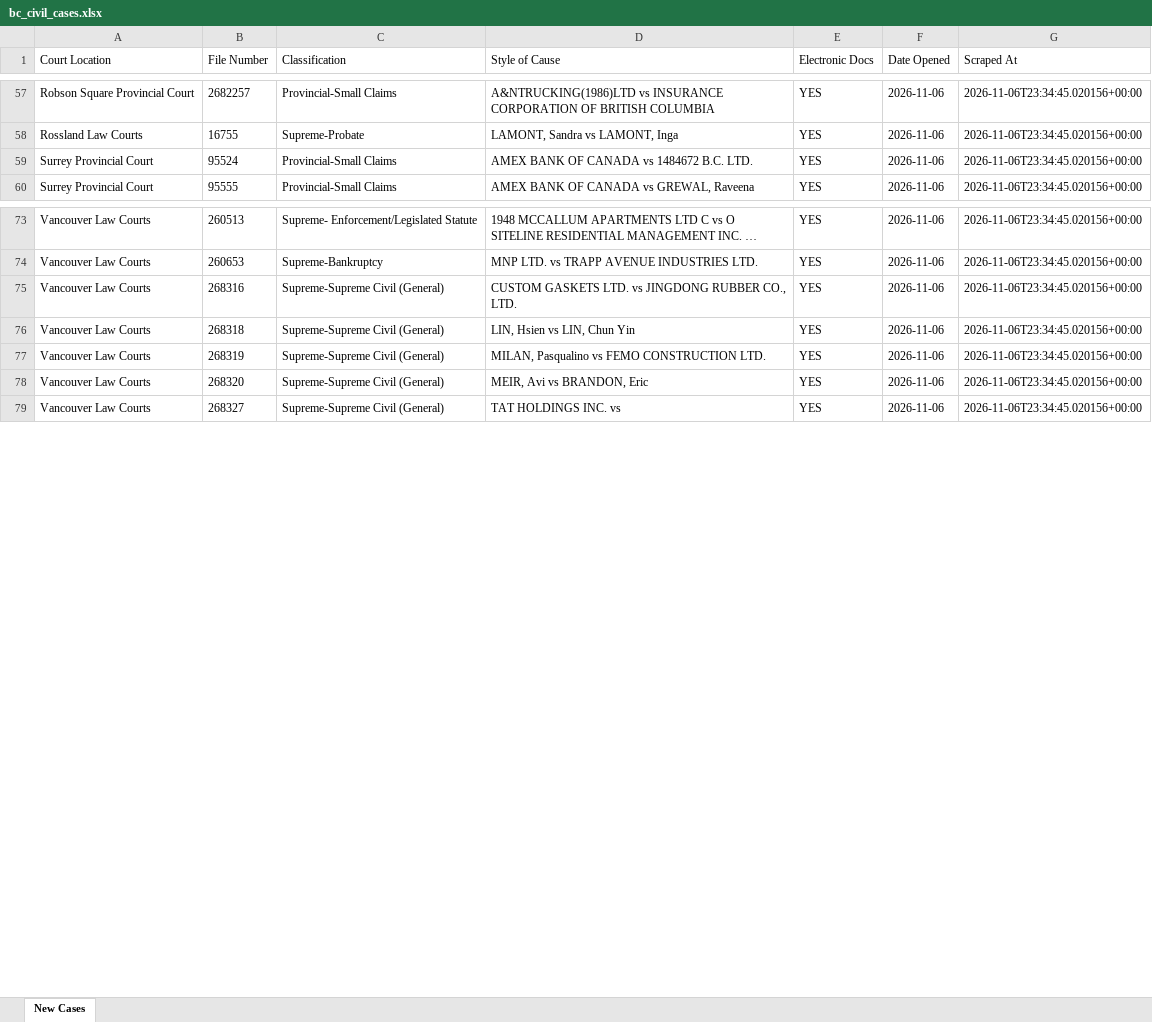
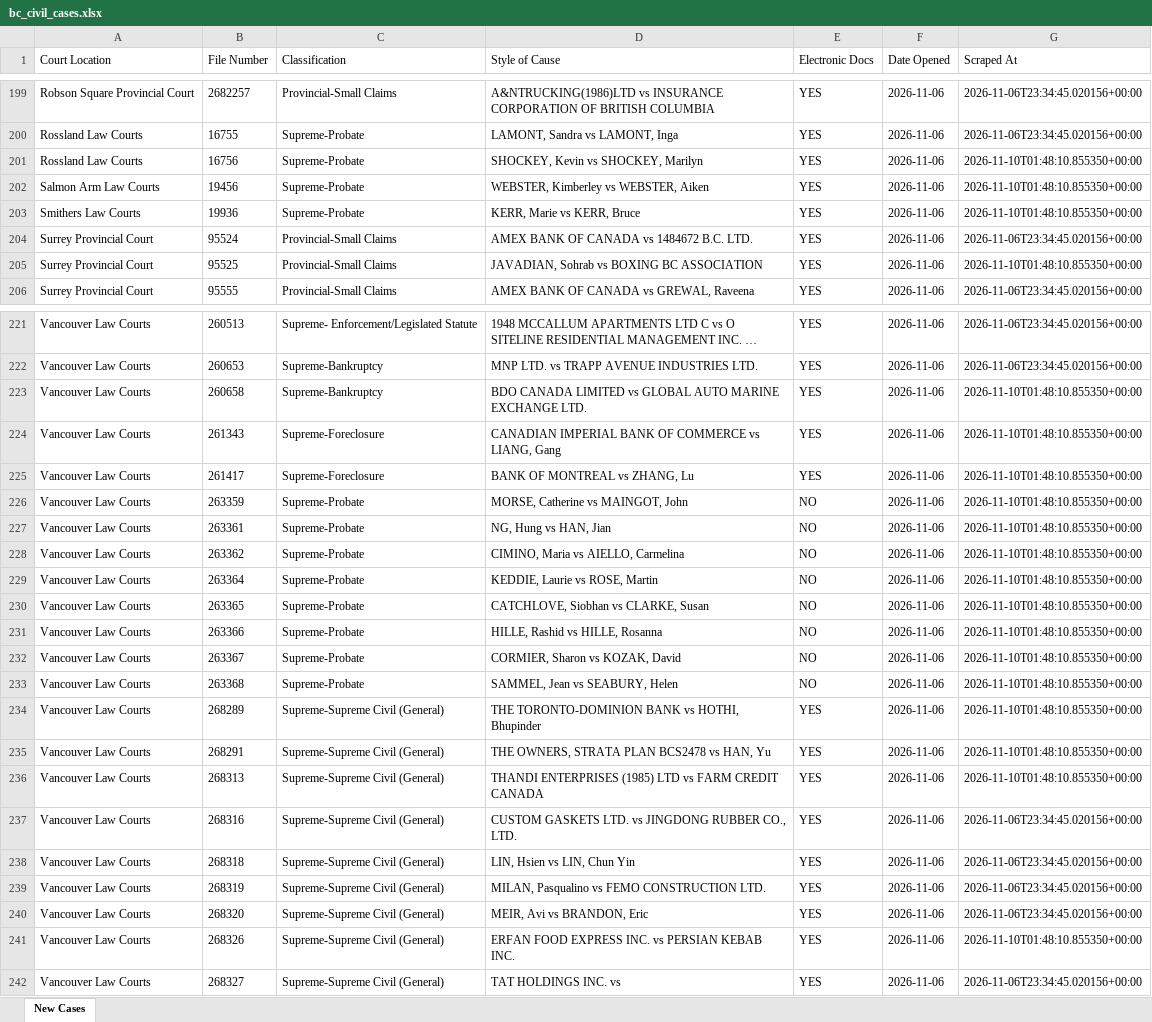
Before and after one commit to J7892/bccivilreport, an Excel workbook: data/bc_civil_cases.xlsx, sheet New Cases, drawn as a sheet; only a part is shown, gaps mark what is left out; long unchanged cells end in …; values as stored, in another font and other column widths than the file's, no borders; the diff covers the shown part only; the diff names each change by its address in the sheet, - before the commit and + after, or states it on an @@ line.

```diff
--- a/data/bc_civil_cases.xlsx (sheet New Cases)
+++ b/data/bc_civil_cases.xlsx (sheet New Cases)
+row 201: Rossland Law Courts | 16756 | Supreme-Probate | SHOCKEY, Kevin vs SHOCKEY, Marilyn | YES | 2026-11-06 | 2026-11-10T01:48:10.855350+00:00
+row 202: Salmon Arm Law Courts | 19456 | Supreme-Probate | WEBSTER, Kimberley vs WEBSTER, Aiken | YES | 2026-11-06 | 2026-11-10T01:48:10.855350+00:00
+row 203: Smithers Law Courts | 19936 | Supreme-Probate | KERR, Marie vs KERR, Bruce | YES | 2026-11-06 | 2026-11-10T01:48:10.855350+00:00
+row 205: Surrey Provincial Court | 95525 | Provincial-Small Claims | JAVADIAN, Sohrab vs BOXING BC ASSOCIATION | YES | 2026-11-06 | 2026-11-10T01:48:10.855350+00:00
+row 223: Vancouver Law Courts | 260658 | Supreme-Bankruptcy | BDO CANADA LIMITED vs GLOBAL AUTO MARINE EXCHANGE LTD. | YES | 2026-11-06 | 2026-11-10T01:48:10.855350+00:00
+row 224: Vancouver Law Courts | 261343 | Supreme-Foreclosure | CANADIAN IMPERIAL BANK OF COMMERCE vs LIANG, Gang | YES | 2026-11-06 | 2026-11-10T01:48:10.855350+00:00
+row 225: Vancouver Law Courts | 261417 | Supreme-Foreclosure | BANK OF MONTREAL vs ZHANG, Lu | YES | 2026-11-06 | 2026-11-10T01:48:10.855350+00:00
+row 226: Vancouver Law Courts | 263359 | Supreme-Probate | MORSE, Catherine vs MAINGOT, John | NO | 2026-11-06 | 2026-11-10T01:48:10.855350+00:00
+row 227: Vancouver Law Courts | 263361 | Supreme-Probate | NG, Hung vs HAN, Jian | NO | 2026-11-06 | 2026-11-10T01:48:10.855350+00:00
+row 228: Vancouver Law Courts | 263362 | Supreme-Probate | CIMINO, Maria vs AIELLO, Carmelina | NO | 2026-11-06 | 2026-11-10T01:48:10.855350+00:00
+row 229: Vancouver Law Courts | 263364 | Supreme-Probate | KEDDIE, Laurie vs ROSE, Martin | NO | 2026-11-06 | 2026-11-10T01:48:10.855350+00:00
+row 230: Vancouver Law Courts | 263365 | Supreme-Probate | CATCHLOVE, Siobhan vs CLARKE, Susan | NO | 2026-11-06 | 2026-11-10T01:48:10.855350+00:00
+row 231: Vancouver Law Courts | 263366 | Supreme-Probate | HILLE, Rashid vs HILLE, Rosanna | NO | 2026-11-06 | 2026-11-10T01:48:10.855350+00:00
+row 232: Vancouver Law Courts | 263367 | Supreme-Probate | CORMIER, Sharon vs KOZAK, David | NO | 2026-11-06 | 2026-11-10T01:48:10.855350+00:00
+row 233: Vancouver Law Courts | 263368 | Supreme-Probate | SAMMEL, Jean vs SEABURY, Helen | NO | 2026-11-06 | 2026-11-10T01:48:10.855350+00:00
+row 234: Vancouver Law Courts | 268289 | Supreme-Supreme Civil (General) | THE TORONTO-DOMINION BANK vs HOTHI, Bhupinder | YES | 2026-11-06 | 2026-11-10T01:48:10.855350+00:00
+row 235: Vancouver Law Courts | 268291 | Supreme-Supreme Civil (General) | THE OWNERS, STRATA PLAN BCS2478 vs HAN, Yu | YES | 2026-11-06 | 2026-11-10T01:48:10.855350+00:00
+row 236: Vancouver Law Courts | 268313 | Supreme-Supreme Civil (General) | THANDI ENTERPRISES (1985) LTD vs FARM CREDIT CANADA | YES | 2026-11-06 | 2026-11-10T01:48:10.855350+00:00
+row 241: Vancouver Law Courts | 268326 | Supreme-Supreme Civil (General) | ERFAN FOOD EXPRESS INC. vs PERSIAN KEBAB INC. | YES | 2026-11-06 | 2026-11-10T01:48:10.855350+00:00
```
Also changed, not shown: 172 added rows elsewhere in this sheet, 4 other files.
